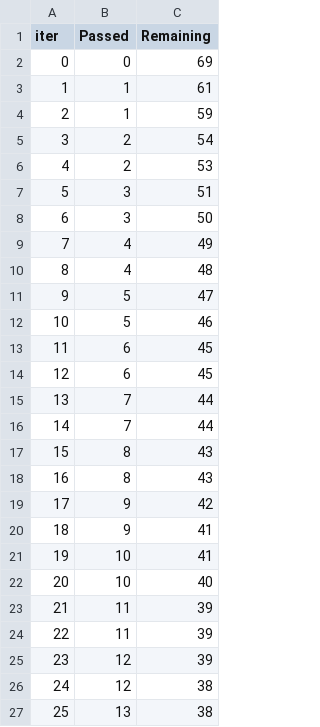
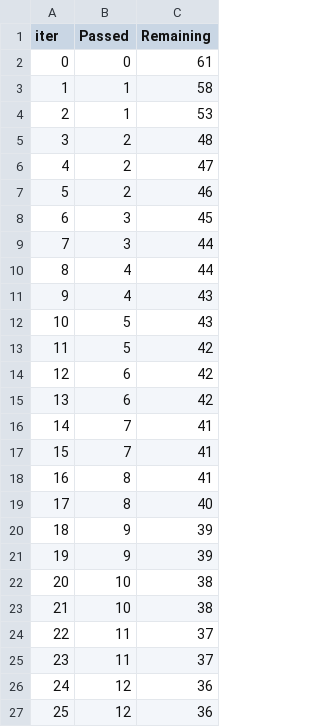
Before and after one commit to AdityaBansal0123/Student-Performance-Predictor, a TSV file: catboost_info/time_left.tsv, drawn as a sheet; only a part is shown; the diff covers the shown part only.

```diff
--- a/catboost_info/time_left.tsv
+++ b/catboost_info/time_left.tsv
@@ -1,27 +1,27 @@
 iter	Passed	Remaining
-0	0	69
-1	1	61
-2	1	59
-3	2	54
-4	2	53
-5	3	51
-6	3	50
-7	4	49
-8	4	48
-9	5	47
-10	5	46
-11	6	45
-12	6	45
-13	7	44
-14	7	44
-15	8	43
-16	8	43
-17	9	42
-18	9	41
-19	10	41
-20	10	40
-21	11	39
-22	11	39
-23	12	39
-24	12	38
-25	13	38
+0	0	61
+1	1	58
+2	1	53
+3	2	48
+4	2	47
+5	2	46
+6	3	45
+7	3	44
+8	4	44
+9	4	43
+10	5	43
+11	5	42
+12	6	42
+13	6	42
+14	7	41
+15	7	41
+16	8	41
+17	8	40
+18	9	39
+19	9	39
+20	10	38
+21	10	38
+22	11	37
+23	11	37
+24	12	36
+25	12	36
```
Also changed, not shown: 122 edited cells elsewhere in this file, 5 other files.
